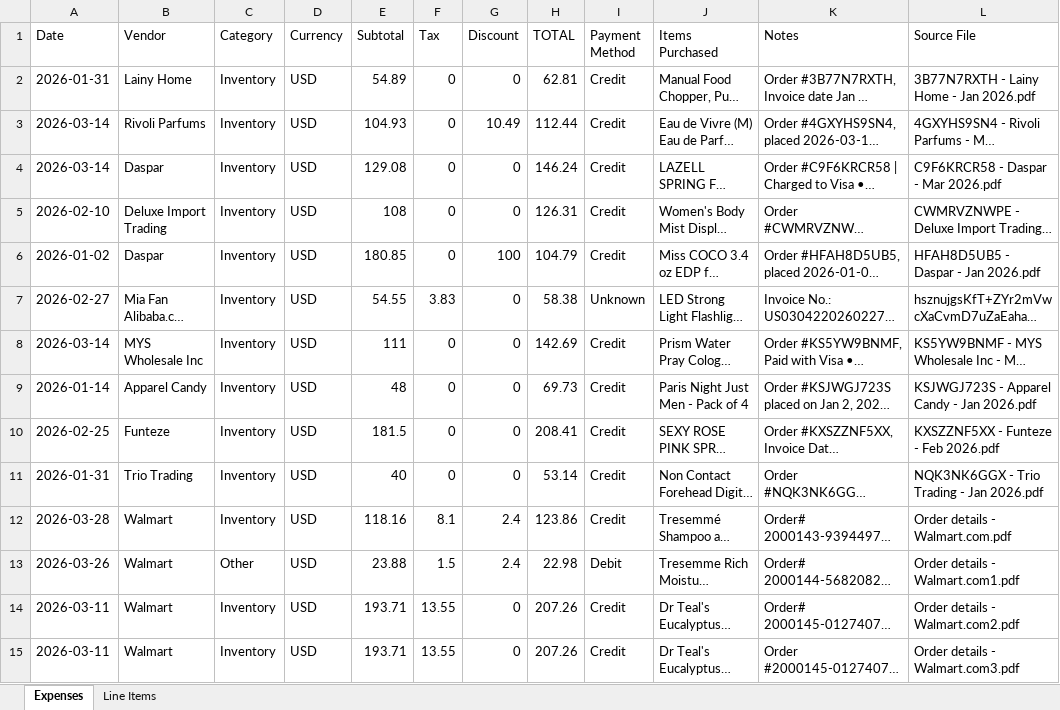
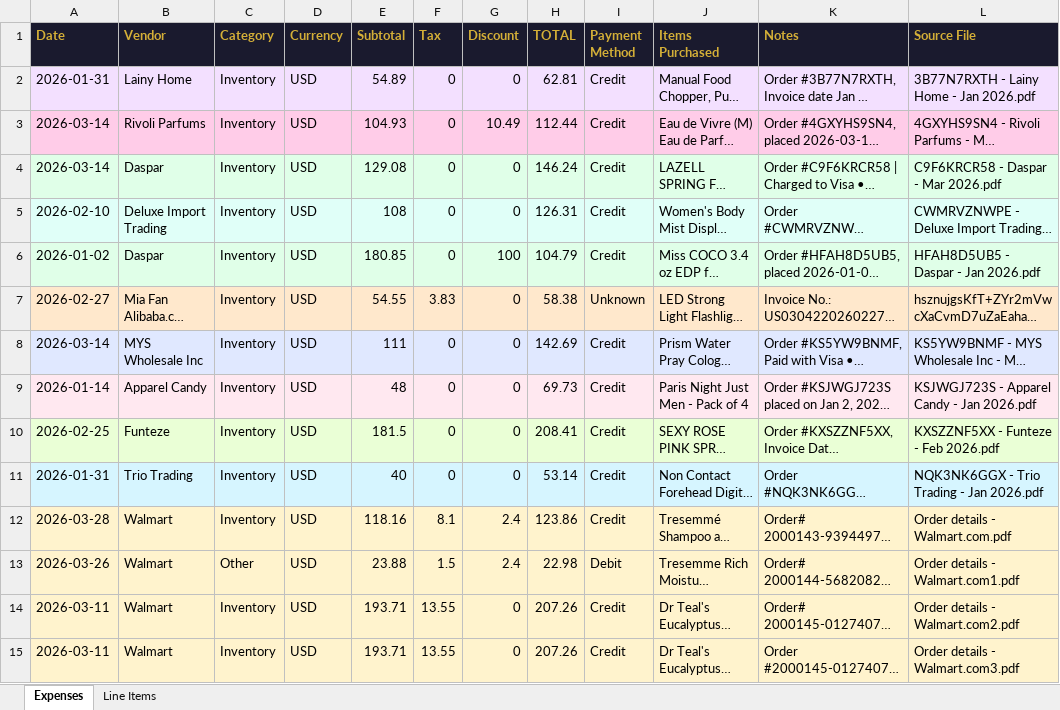
Before and after one commit to Carlito20/cameroon-project, an Excel workbook: American_Select_Expenses.xlsx, sheet Expenses, drawn as a sheet; only a part is shown; long unchanged cells end in …; values as stored, in another font and other column widths than the file's, no borders; the diff covers the shown part only; the diff names each change by its address in the sheet, - before the commit and + after, or states it on an @@ line.

```diff
--- a/American_Select_Expenses.xlsx (sheet Expenses)
+++ b/American_Select_Expenses.xlsx (sheet Expenses)
@@ A1:L1 fill: none → #1A1A2E, bold: off → on, text colour: black → #D4AF37 @@
-A2:L2 fill: none
+A2:L2 fill: #F3E0FF
-A3:L3 fill: none
+A3:L3 fill: #FFCCE8
-A4:L4 fill: none
+A4:L4 fill: #E0FFE8
-A5:L5 fill: none
+A5:L5 fill: #E0FFF8
-A6:L6 fill: none
+A6:L6 fill: #E0FFE8
-A7:L7 fill: none
+A7:L7 fill: #FFE8CC
-A8:L8 fill: none
+A8:L8 fill: #E0E8FF
-A9:L9 fill: none
+A9:L9 fill: #FFE8F0
-A10:L10 fill: none
+A10:L10 fill: #EAFFD6
-A11:L11 fill: none
+A11:L11 fill: #D6F5FF
-A12:L15 fill: none
+A12:L15 fill: #FFF3CD
```
Also changed, not shown: cell formats elsewhere in this sheet, 1 other file.
